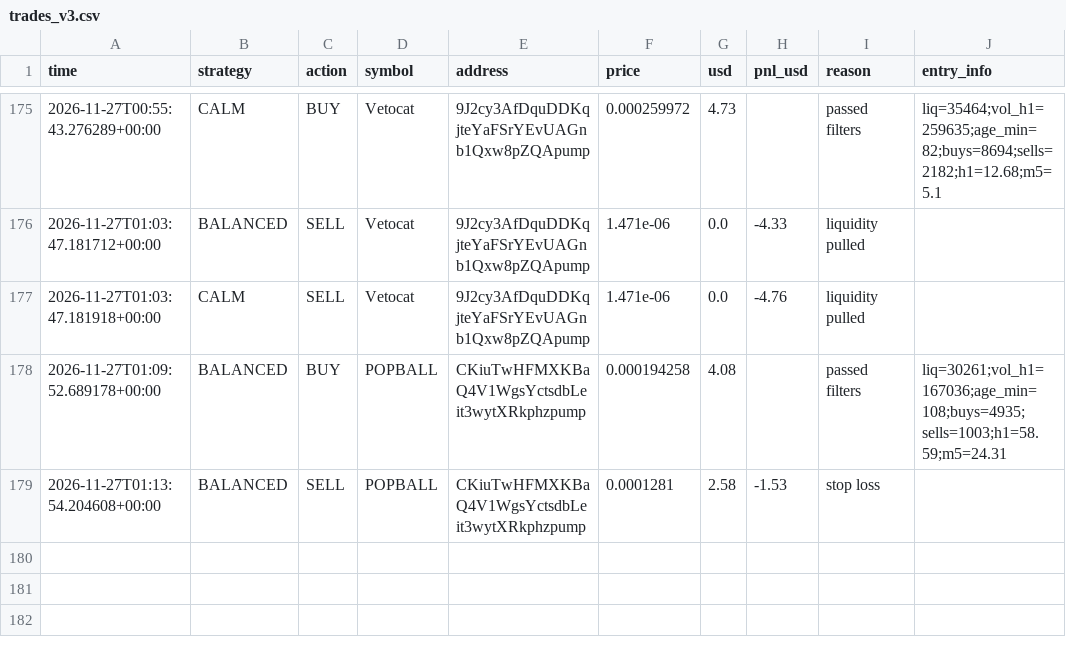
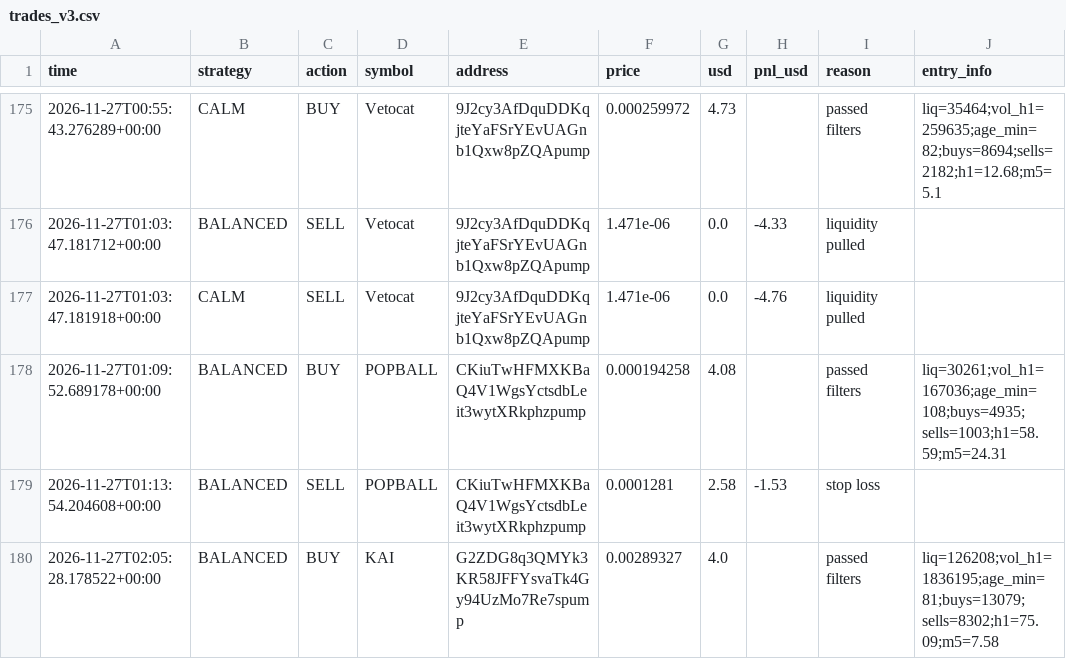
Before and after one commit to fahimkhayam75-test/C-testing, a CSV file: trades_v3.csv, drawn as a sheet; only a part is shown, gaps mark what is left out; the diff names each change by its address in the sheet, - before the commit and + after, or states it on an @@ line.

```diff
--- a/trades_v3.csv
+++ b/trades_v3.csv
+row 180: 2026-11-27T02:05:28.178522+00:00 | BALANCED | BUY | KAI | G2ZDG8q3QMYk3KR58JFFYsvaTk4Gy94UzMo7Re7spump | 0.00289327 | 4.0 |  | passed filters | liq=126208;vol_h1=1836195;age_min=81;buys=13079;sells=8302;h1=75.09;m5=7.58
```
Also changed, not shown: 2 other files.
